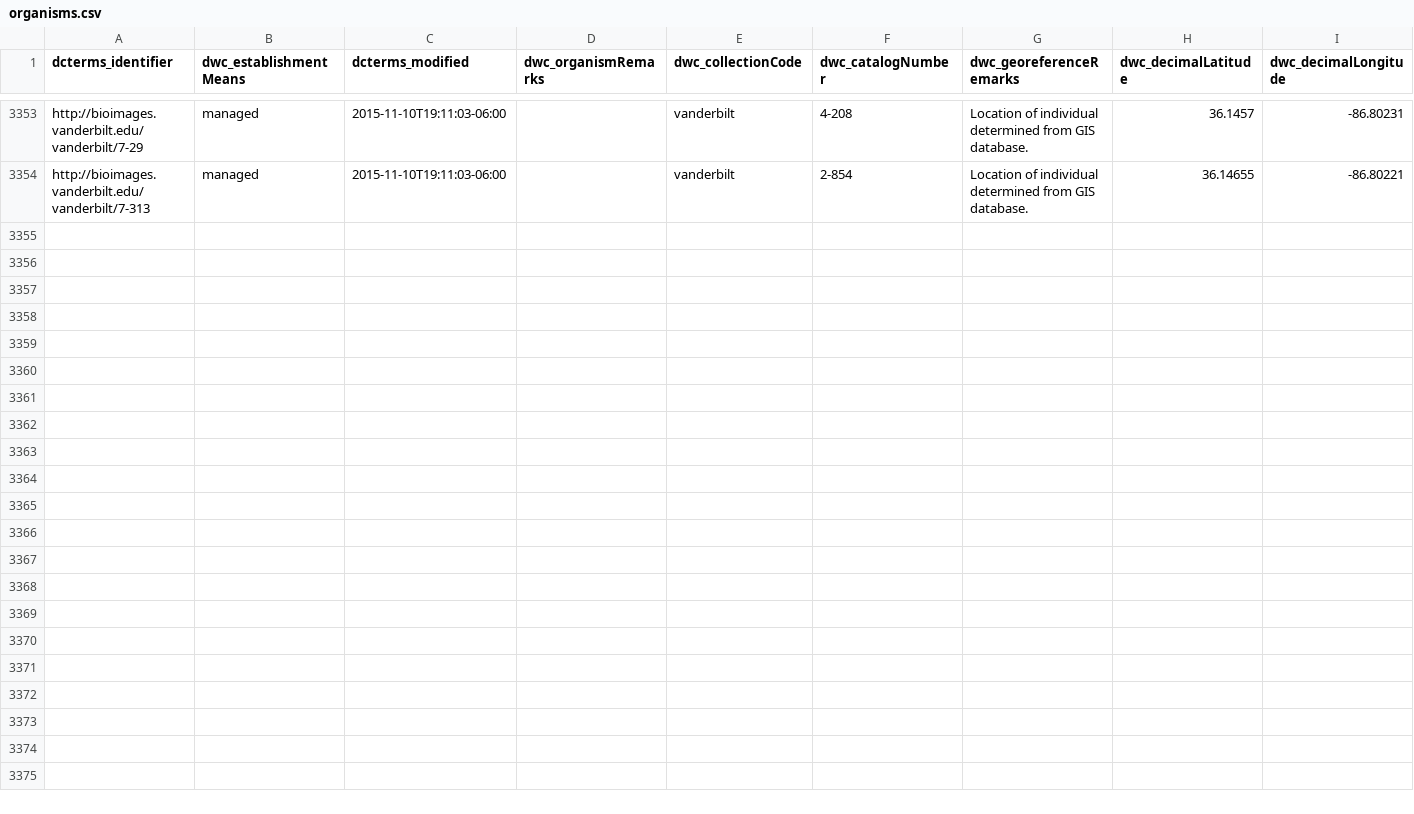
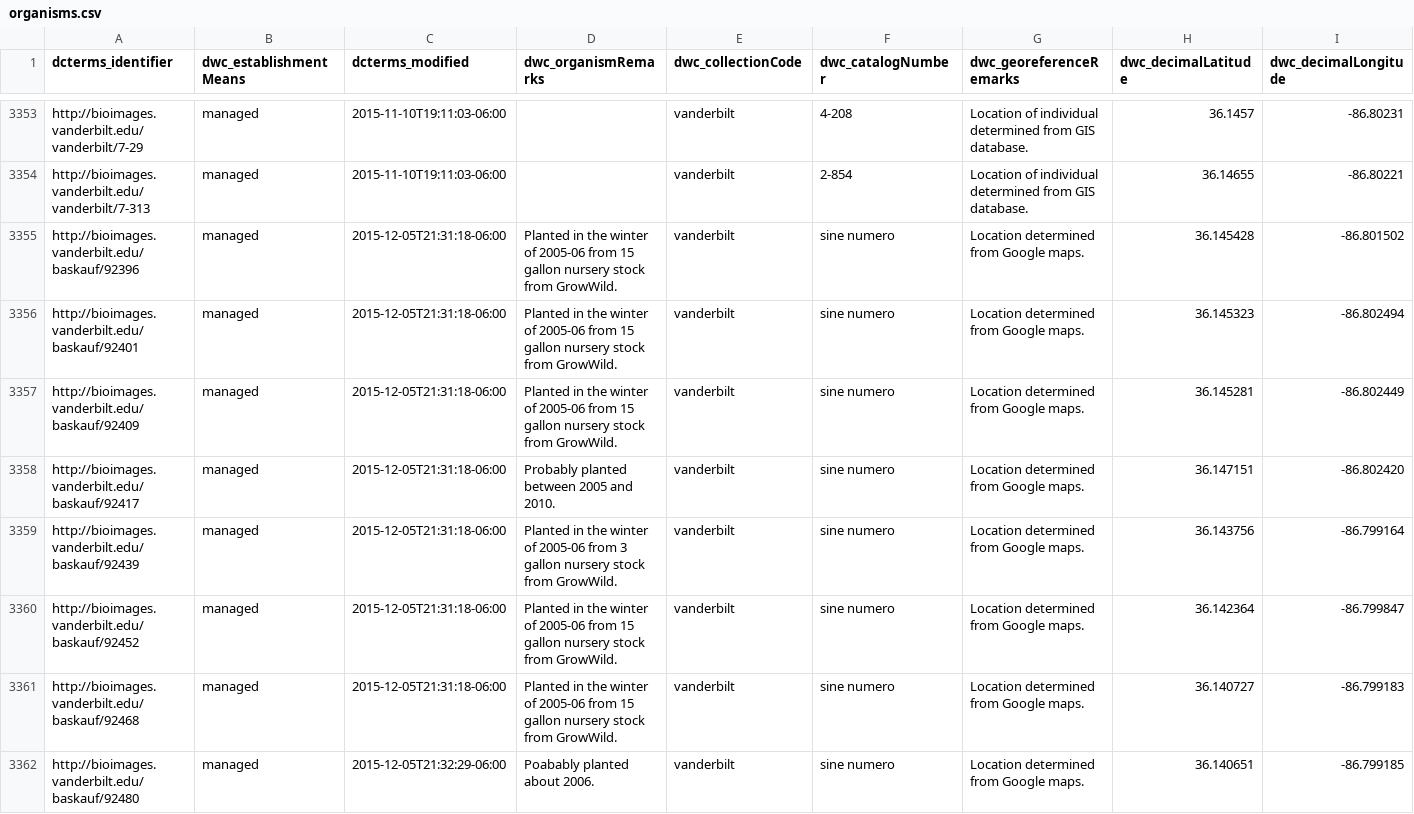
Before and after one commit to baskaufs/Bioimages, a CSV file: organisms.csv, drawn as a sheet; only a part is shown, gaps mark what is left out; rows hold the shown columns only; the diff names each change by its address in the sheet, - before the commit and + after, or states it on an @@ line.

Commit message:
Added images from VU trees planted in 2005-06

```diff
--- a/organisms.csv
+++ b/organisms.csv
+row 3355: http://bioimages.vanderbilt.edu/baskauf/92396 | managed | 2015-12-05T21:31:18-06:00 | Planted in the winter of 2005-06 from 15 gallon nursery stock from GrowWild. | vanderbilt | sine numero | Location determined from Google maps. | 36.145428 | -86.801502
+row 3356: http://bioimages.vanderbilt.edu/baskauf/92401 | managed | 2015-12-05T21:31:18-06:00 | Planted in the winter of 2005-06 from 15 gallon nursery stock from GrowWild. | vanderbilt | sine numero | Location determined from Google maps. | 36.145323 | -86.802494
+row 3357: http://bioimages.vanderbilt.edu/baskauf/92409 | managed | 2015-12-05T21:31:18-06:00 | Planted in the winter of 2005-06 from 15 gallon nursery stock from GrowWild. | vanderbilt | sine numero | Location determined from Google maps. | 36.145281 | -86.802449
+row 3358: http://bioimages.vanderbilt.edu/baskauf/92417 | managed | 2015-12-05T21:31:18-06:00 | Probably planted between 2005 and 2010. | vanderbilt | sine numero | Location determined from Google maps. | 36.147151 | -86.802420
+row 3359: http://bioimages.vanderbilt.edu/baskauf/92439 | managed | 2015-12-05T21:31:18-06:00 | Planted in the winter of 2005-06 from 3 gallon nursery stock from GrowWild. | vanderbilt | sine numero | Location determined from Google maps. | 36.143756 | -86.799164
+row 3360: http://bioimages.vanderbilt.edu/baskauf/92452 | managed | 2015-12-05T21:31:18-06:00 | Planted in the winter of 2005-06 from 15 gallon nursery stock from GrowWild. | vanderbilt | sine numero | Location determined from Google maps. | 36.142364 | -86.799847
+row 3361: http://bioimages.vanderbilt.edu/baskauf/92468 | managed | 2015-12-05T21:31:18-06:00 | Planted in the winter of 2005-06 from 15 gallon nursery stock from GrowWild. | vanderbilt | sine numero | Location determined from Google maps. | 36.140727 | -86.799183
+row 3362: http://bioimages.vanderbilt.edu/baskauf/92480 | managed | 2015-12-05T21:32:29-06:00 | Poabably planted about 2006. | vanderbilt | sine numero | Location determined from Google maps. | 36.140651 | -86.799185
```
Also changed, not shown: determinations.csv, names.csv.
